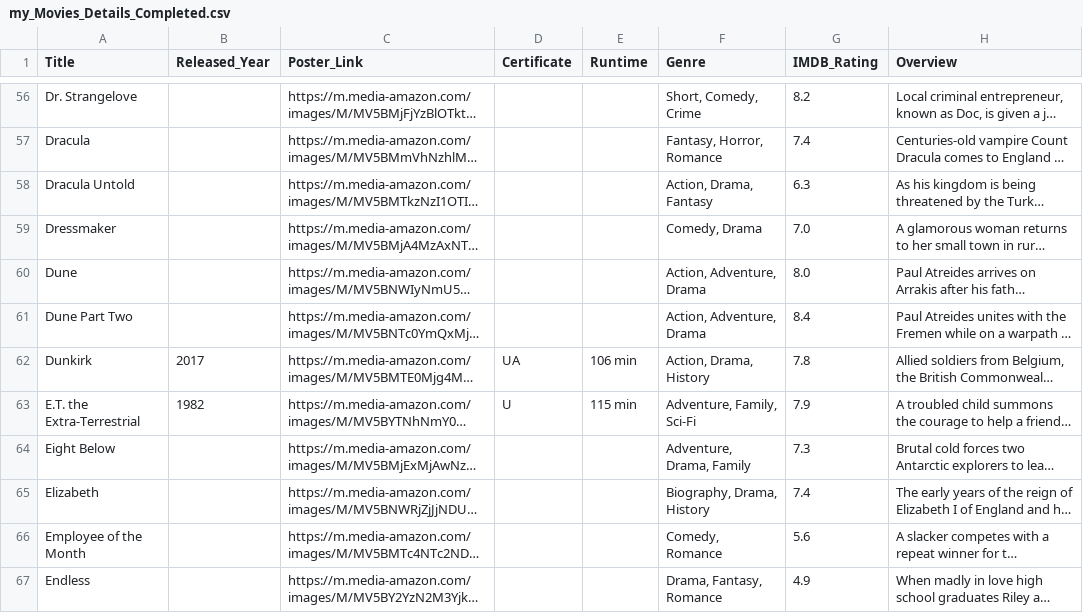
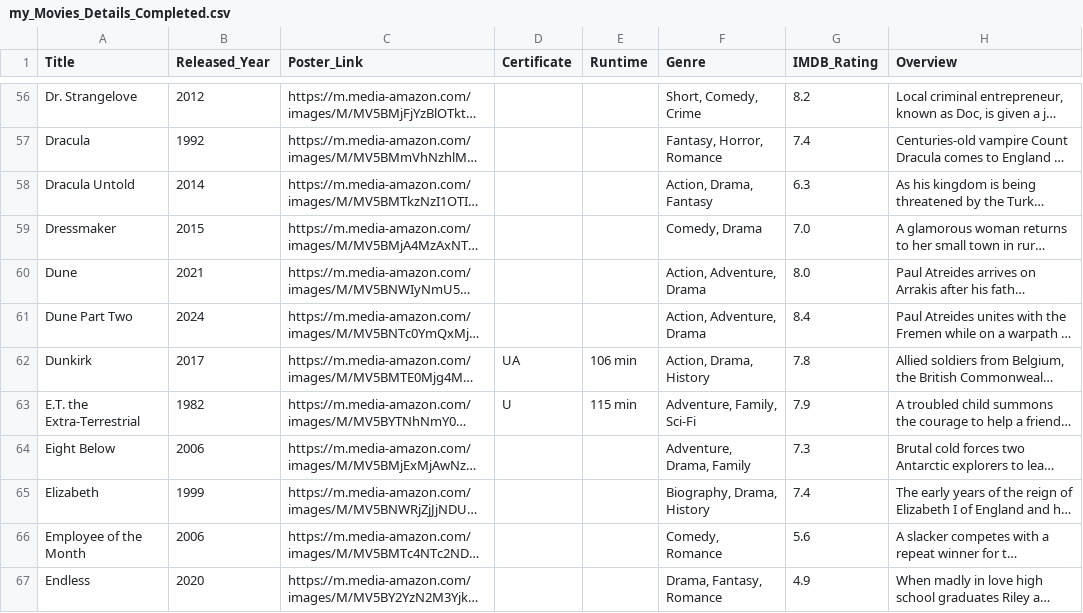
Before and after one commit to damovand/syntax_samples, a CSV file: data/my_Movies_Details_Completed.csv, drawn as a sheet; only a part is shown, gaps mark what is left out; long unchanged cells end in …; the diff covers the shown part only; the diff names each change by its address in the sheet, - before the commit and + after, or states it on an @@ line.

```diff
--- a/data/my_Movies_Details_Completed.csv
+++ b/data/my_Movies_Details_Completed.csv
-B56 (Released_Year): (empty)
+B56 (Released_Year): 2012
-B57 (Released_Year): (empty)
+B57 (Released_Year): 1992
-B58 (Released_Year): (empty)
+B58 (Released_Year): 2014
-B59 (Released_Year): (empty)
+B59 (Released_Year): 2015
-B60 (Released_Year): (empty)
+B60 (Released_Year): 2021
-B61 (Released_Year): (empty)
+B61 (Released_Year): 2024
-B64 (Released_Year): (empty)
+B64 (Released_Year): 2006
-B65 (Released_Year): (empty)
+B65 (Released_Year): 1999
-B66 (Released_Year): (empty)
+B66 (Released_Year): 2006
-B67 (Released_Year): (empty)
+B67 (Released_Year): 2020
```
Also changed, not shown: 165 edited cells elsewhere in this file, data/My_Movies_Dated.csv, data/my_Movies_Detailed.csv, 4 other files.
